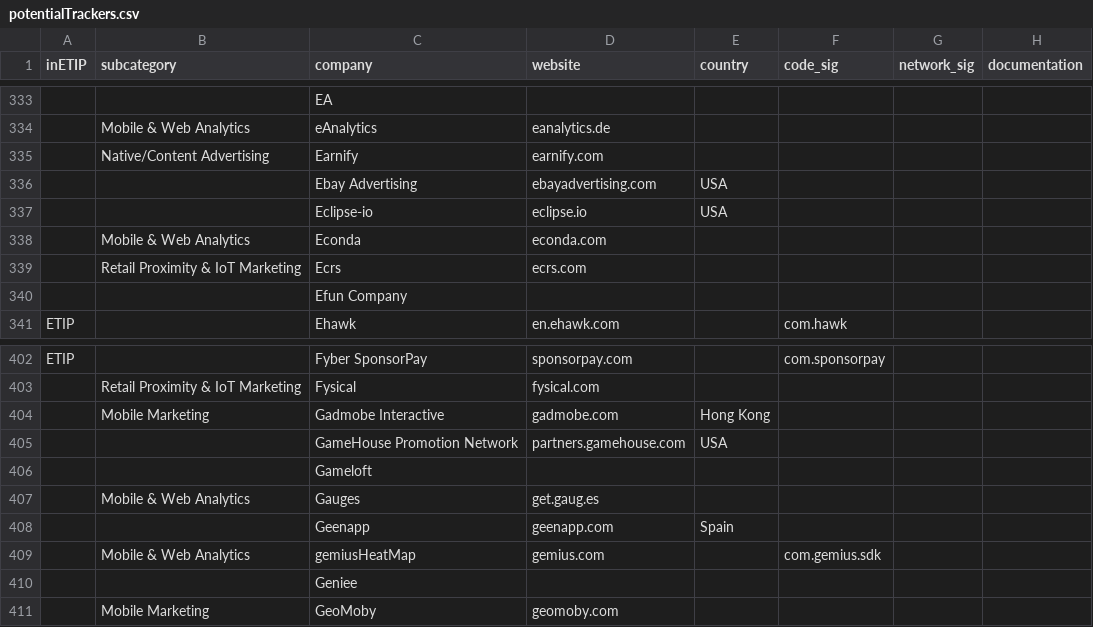
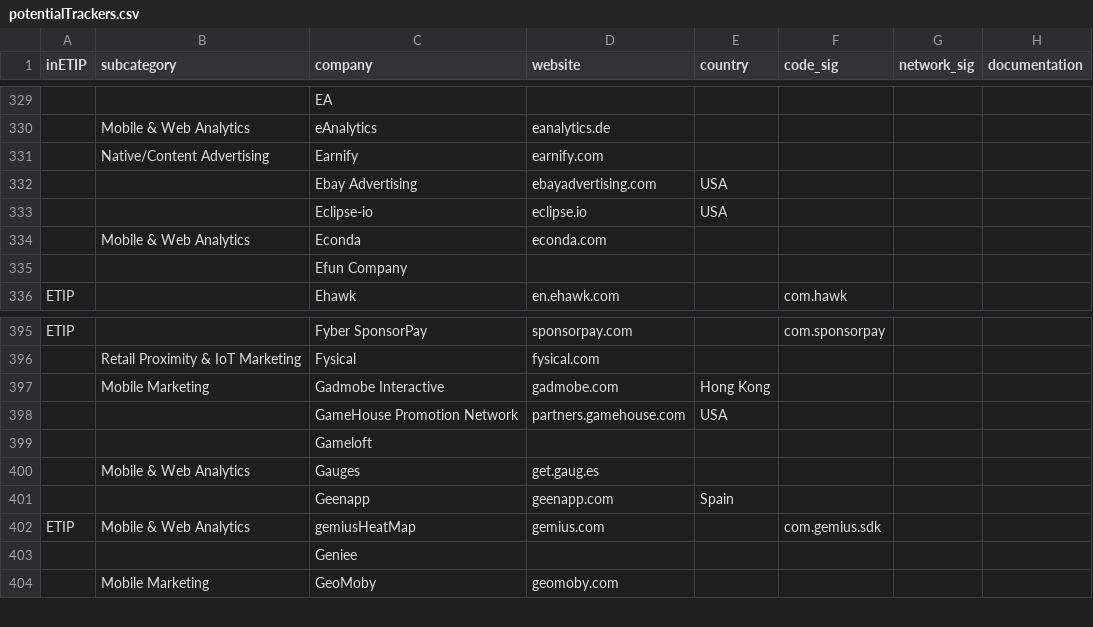
Before and after one commit to jawz101/potentialTrackers, a CSV file: potentialTrackers.csv, drawn as a sheet; only a part is shown, gaps mark what is left out; removed rows and columns are numbered as before the commit, all else as after; the diff covers the shown part only; the diff names each change by its address in the sheet, - before the commit and + after, or states it on an @@ line.

```diff
--- a/potentialTrackers.csv
+++ b/potentialTrackers.csv
-row 339:  | Retail Proximity & IoT Marketing | Ecrs | ecrs.com
-A402 (inETIP): (empty)
+A402 (inETIP): ETIP
```
Also changed, not shown: 6 removed rows and 3 edited cells elsewhere in this file.
